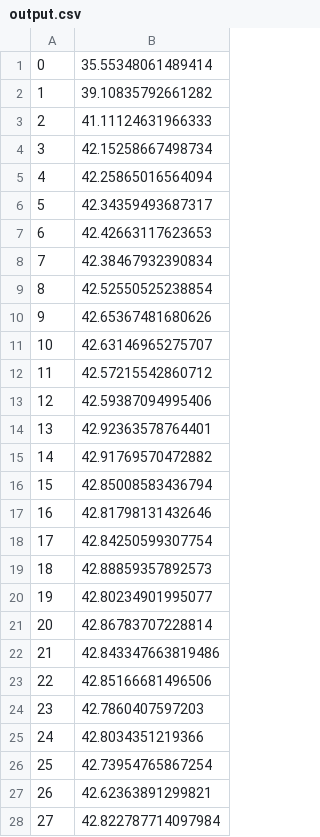
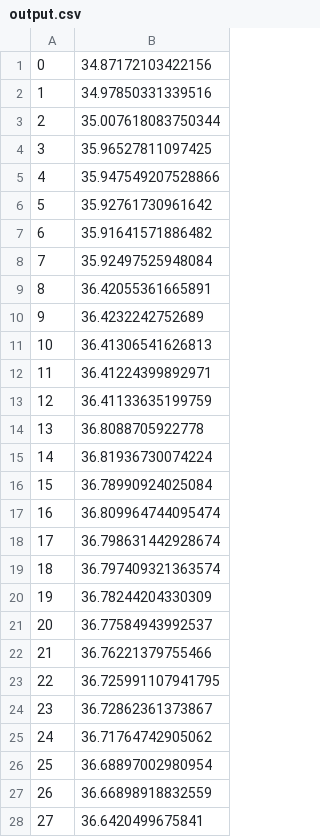
Before and after one commit to rhartsuiker/BDC, a CSV file: Assignment2/output.csv, drawn as a sheet; only a part is shown; the diff covers the shown part only.

```diff
--- a/Assignment2/output.csv
+++ b/Assignment2/output.csv
@@ -1,28 +1,28 @@
-0,35.55348061489414
-1,39.10835792661282
-2,41.11124631966333
-3,42.15258667498734
-4,42.25865016564094
-5,42.34359493687317
-6,42.42663117623653
-7,42.38467932390834
-8,42.52550525238854
-9,42.65367481680626
-10,42.63146965275707
-11,42.57215542860712
-12,42.59387094995406
-13,42.92363578764401
-14,42.91769570472882
-15,42.85008583436794
-16,42.81798131432646
-17,42.84250599307754
-18,42.88859357892573
-19,42.80234901995077
-20,42.86783707228814
-21,42.843347663819486
-22,42.85166681496506
-23,42.7860407597203
-24,42.8034351219366
-25,42.73954765867254
-26,42.62363891299821
-27,42.822787714097984
+0,34.87172103422156
+1,34.97850331339516
+2,35.007618083750344
+3,35.96527811097425
+4,35.947549207528866
+5,35.92761730961642
+6,35.91641571886482
+7,35.92497525948084
+8,36.42055361665891
+9,36.4232242752689
+10,36.41306541626813
+11,36.41224399892971
+12,36.41133635199759
+13,36.8088705922778
+14,36.81936730074224
+15,36.78990924025084
+16,36.809964744095474
+17,36.798631442928674
+18,36.797409321363574
+19,36.78244204330309
+20,36.77584943992537
+21,36.76221379755466
+22,36.725991107941795
+23,36.72862361373867
+24,36.71764742905062
+25,36.68897002980954
+26,36.66898918832559
+27,36.6420499675841
```
Also changed, not shown: 73 edited cells elsewhere in this file, Assignment1/output.csv, 1 other file.
